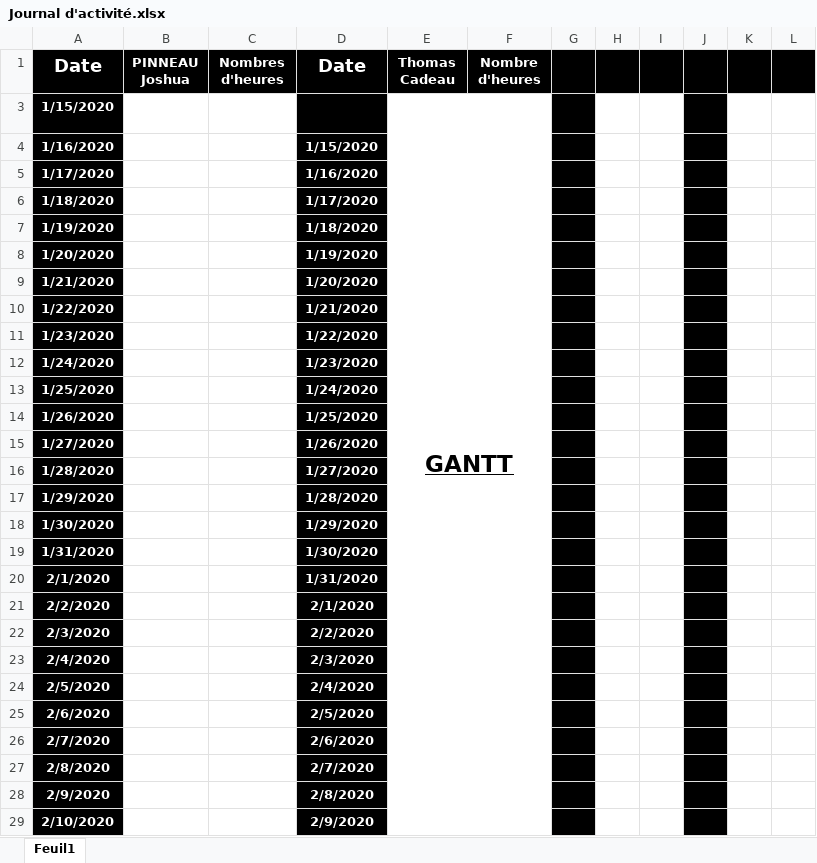
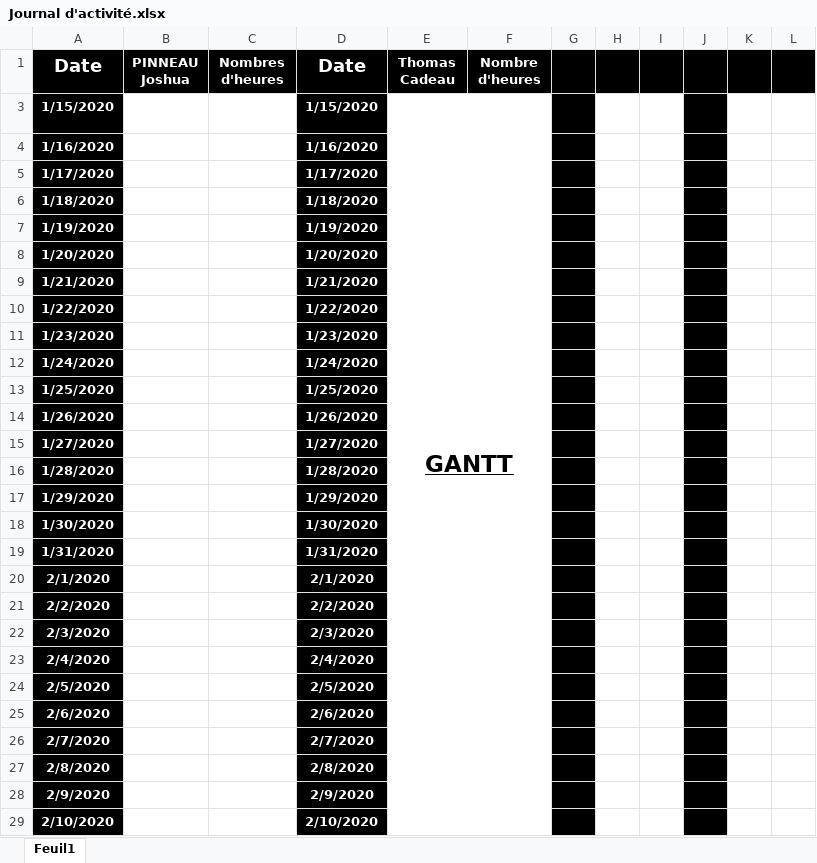
Before and after one commit to corentin-breny/Systeme_Escape_Game_13emePorte, an Excel workbook: Journal d'activité/Journal d'activité.xlsx, sheet Feuil1, drawn as a sheet; only a part is shown; values as stored, in another font and other column widths than the file's, no borders; the diff covers the shown part only; the diff names each change by its address in the sheet, - before the commit and + after, or states it on an @@ line.

Commit message:
Update journal d'activité

```diff
--- a/Journal d'activité/Journal d'activité.xlsx (sheet Feuil1)
+++ b/Journal d'activité/Journal d'activité.xlsx (sheet Feuil1)
-D3 (Date): (empty)
+D3 (Date): 1/15/2020
-D4 (Date): 1/15/2020
+D4 (Date): 1/16/2020
-D5 (Date): 1/16/2020
+D5 (Date): 1/17/2020
-D6 (Date): 1/17/2020
+D6 (Date): 1/18/2020
-D7 (Date): 1/18/2020
+D7 (Date): 1/19/2020
-D8 (Date): 1/19/2020
+D8 (Date): 1/20/2020
-D9 (Date): 1/20/2020
+D9 (Date): 1/21/2020
-D10 (Date): 1/21/2020
+D10 (Date): 1/22/2020
-D11 (Date): 1/22/2020
+D11 (Date): 1/23/2020
-D12 (Date): 1/23/2020
+D12 (Date): 1/24/2020
-D13 (Date): 1/24/2020
+D13 (Date): 1/25/2020
-D14 (Date): 1/25/2020
+D14 (Date): 1/26/2020
-D15 (Date): 1/26/2020
+D15 (Date): 1/27/2020
-D16 (Date): 1/27/2020
+D16 (Date): 1/28/2020
-D17 (Date): 1/28/2020
+D17 (Date): 1/29/2020
-D18 (Date): 1/29/2020
+D18 (Date): 1/30/2020
-D19 (Date): 1/30/2020
+D19 (Date): 1/31/2020
-D20 (Date): 1/31/2020
+D20 (Date): 2/1/2020
-D21 (Date): 2/1/2020
+D21 (Date): 2/2/2020
-D22 (Date): 2/2/2020
+D22 (Date): 2/3/2020
-D23 (Date): 2/3/2020
+D23 (Date): 2/4/2020
-D24 (Date): 2/4/2020
+D24 (Date): 2/5/2020
-D25 (Date): 2/5/2020
+D25 (Date): 2/6/2020
-D26 (Date): 2/6/2020
+D26 (Date): 2/7/2020
-D27 (Date): 2/7/2020
+D27 (Date): 2/8/2020
-D28 (Date): 2/8/2020
+D28 (Date): 2/9/2020
-D29 (Date): 2/9/2020
+D29 (Date): 2/10/2020
```
Also changed, not shown: 127 edited cells elsewhere in this sheet.
